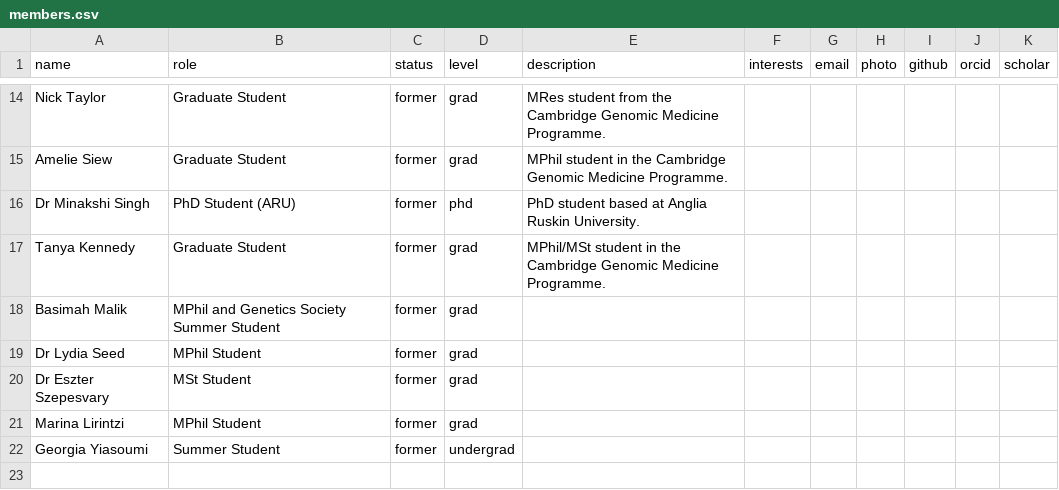
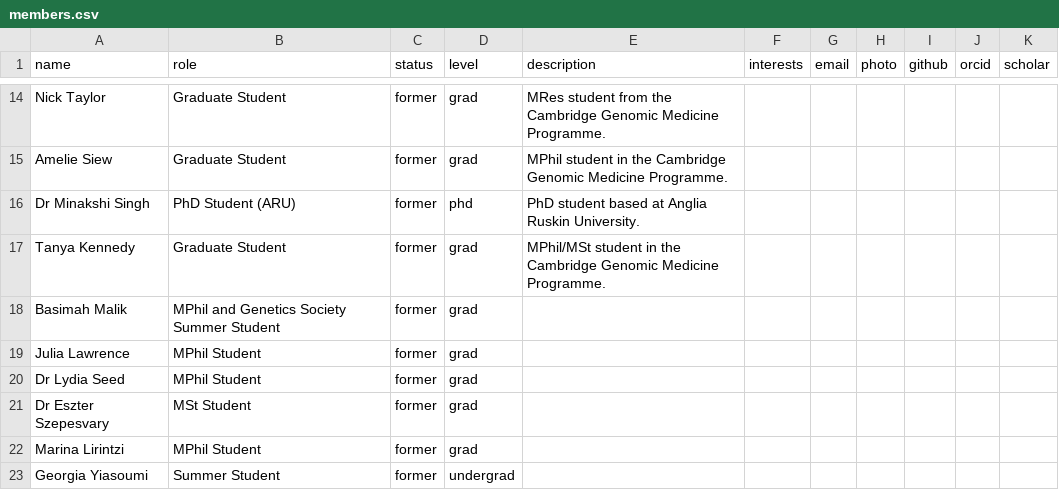
Before and after one commit to comparativechrono/ChronomicMedicine, a CSV file: data/members.csv, drawn as a sheet; only a part is shown, gaps mark what is left out.

Commit message:
Update members.csv

```diff
--- a/data/members.csv
+++ b/data/members.csv
@@ -18,2 +18,3 @@ Tanya Kennedy,Graduate Student,former,grad,MPhil/MSt student in the Cambridge Ge
 Basimah Malik,MPhil and Genetics Society Summer Student,former,grad,,,,,,,
+Julia Lawrence,MPhil Student,former,grad,,,,,,,
 Dr Lydia Seed,MPhil Student,former,grad,,,,,,,
```
